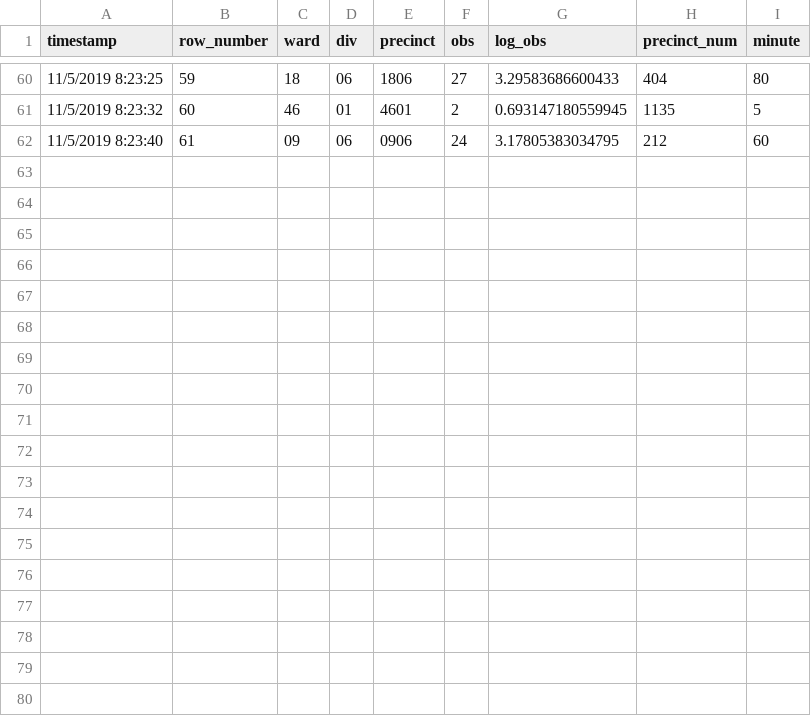
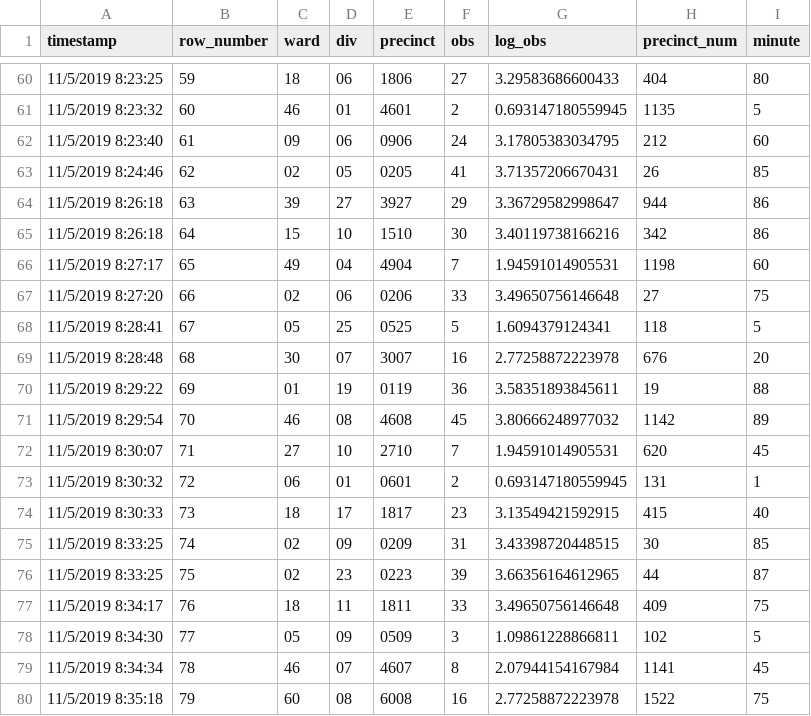
Before and after one commit to jtannen/jtannen.github.io, a CSV file: raw_data_philadelphia.csv, drawn as a sheet; only a part is shown, gaps mark what is left out.

```diff
--- a/raw_data_philadelphia.csv
+++ b/raw_data_philadelphia.csv
@@ -62 +62,19 @@
 "11/5/2019 8:23:40",61,"09","06","0906",24,3.17805383034795,212,60
+"11/5/2019 8:24:46",62,"02","05","0205",41,3.71357206670431,26,85
+"11/5/2019 8:26:18",63,"39","27","3927",29,3.36729582998647,944,86
+"11/5/2019 8:26:18",64,"15","10","1510",30,3.40119738166216,342,86
+"11/5/2019 8:27:17",65,"49","04","4904",7,1.94591014905531,1198,60
+"11/5/2019 8:27:20",66,"02","06","0206",33,3.49650756146648,27,75
+"11/5/2019 8:28:41",67,"05","25","0525",5,1.6094379124341,118,5
+"11/5/2019 8:28:48",68,"30","07","3007",16,2.77258872223978,676,20
+"11/5/2019 8:29:22",69,"01","19","0119",36,3.58351893845611,19,88
+"11/5/2019 8:29:54",70,"46","08","4608",45,3.80666248977032,1142,89
+"11/5/2019 8:30:07",71,"27","10","2710",7,1.94591014905531,620,45
+"11/5/2019 8:30:32",72,"06","01","0601",2,0.693147180559945,131,1
+"11/5/2019 8:30:33",73,"18","17","1817",23,3.13549421592915,415,40
+"11/5/2019 8:33:25",74,"02","09","0209",31,3.43398720448515,30,85
+"11/5/2019 8:33:25",75,"02","23","0223",39,3.66356164612965,44,87
+"11/5/2019 8:34:17",76,"18","11","1811",33,3.49650756146648,409,75
+"11/5/2019 8:34:30",77,"05","09","0509",3,1.09861228866811,102,5
+"11/5/2019 8:34:34",78,"46","07","4607",8,2.07944154167984,1141,45
+"11/5/2019 8:35:18",79,"60","08","6008",16,2.77258872223978,1522,75
```
Also changed, not shown: precinct_turnout_philadelphia.csv, 1 other file.
